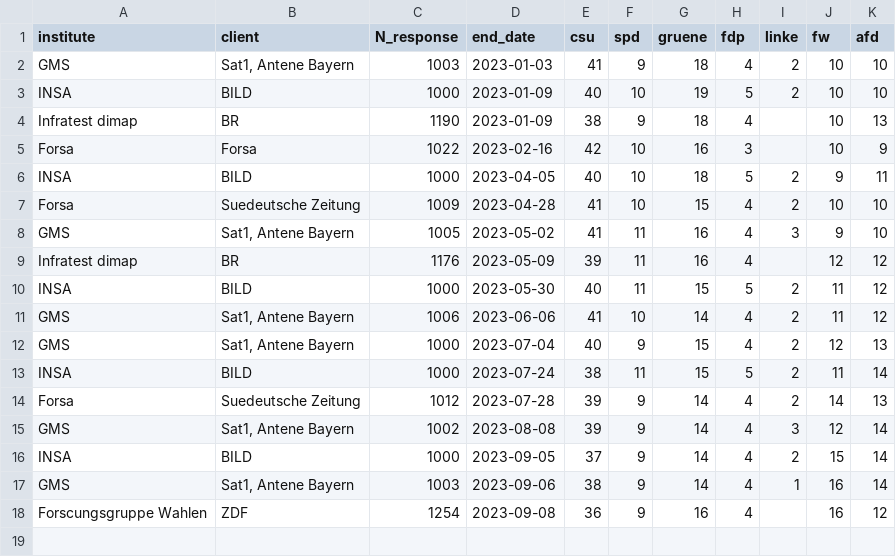
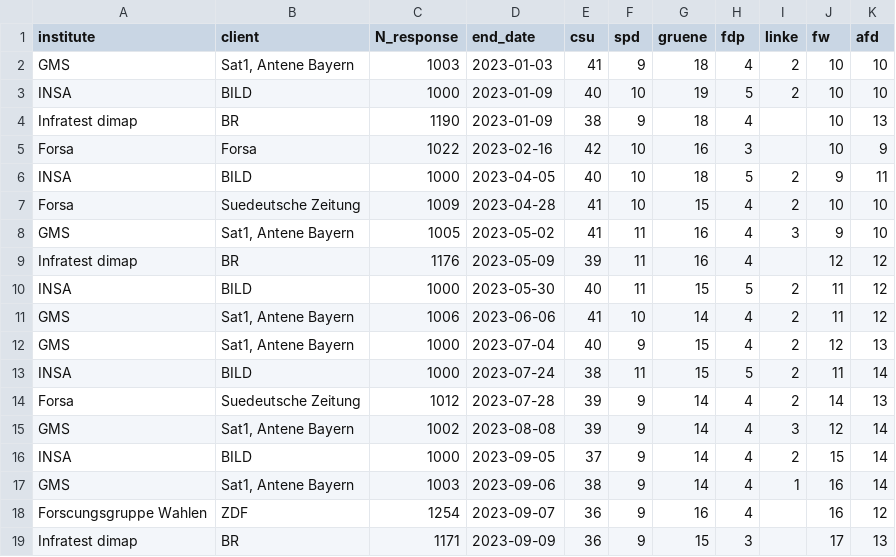
Before and after one commit to sehHeiden/poll_election_bavaria_2023, a CSV file: polls.csv, drawn as a sheet.

```diff
--- a/polls.csv
+++ b/polls.csv
@@ -17,2 +17,3 @@ INSA,BILD,1000,2023-09-05,37,9,14,4,2,15,14
 GMS,"Sat1, Antene Bayern",1003,2023-09-06,38,9,14,4,1,16,14
-Forscungsgruppe Wahlen,ZDF,1254,2023-09-08,36,9,16,4,,16,12
+Forscungsgruppe Wahlen,ZDF,1254,2023-09-07,36,9,16,4,,16,12
+Infratest dimap,BR,1171,2023-09-09,36,9,15,3,,17,13
```
Also changed, not shown: 2 other files.
